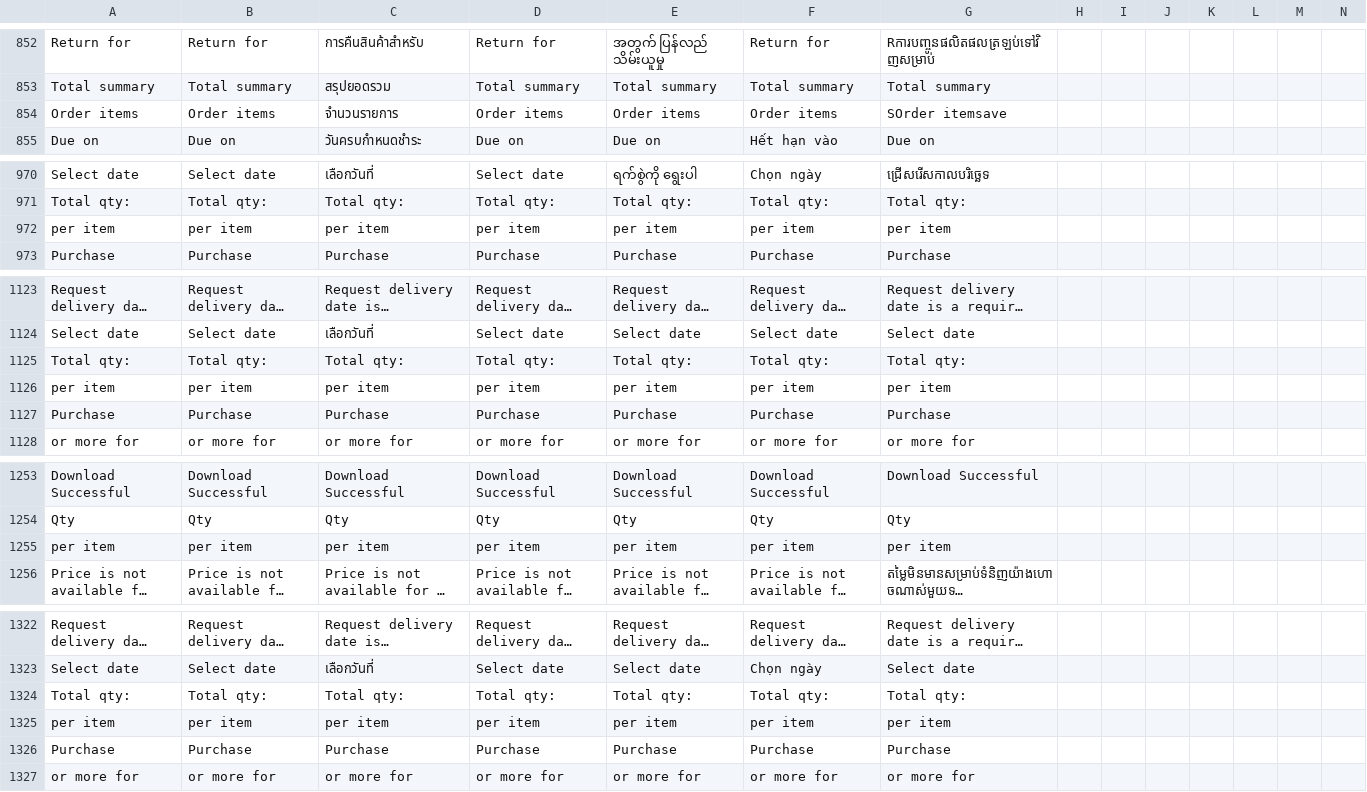
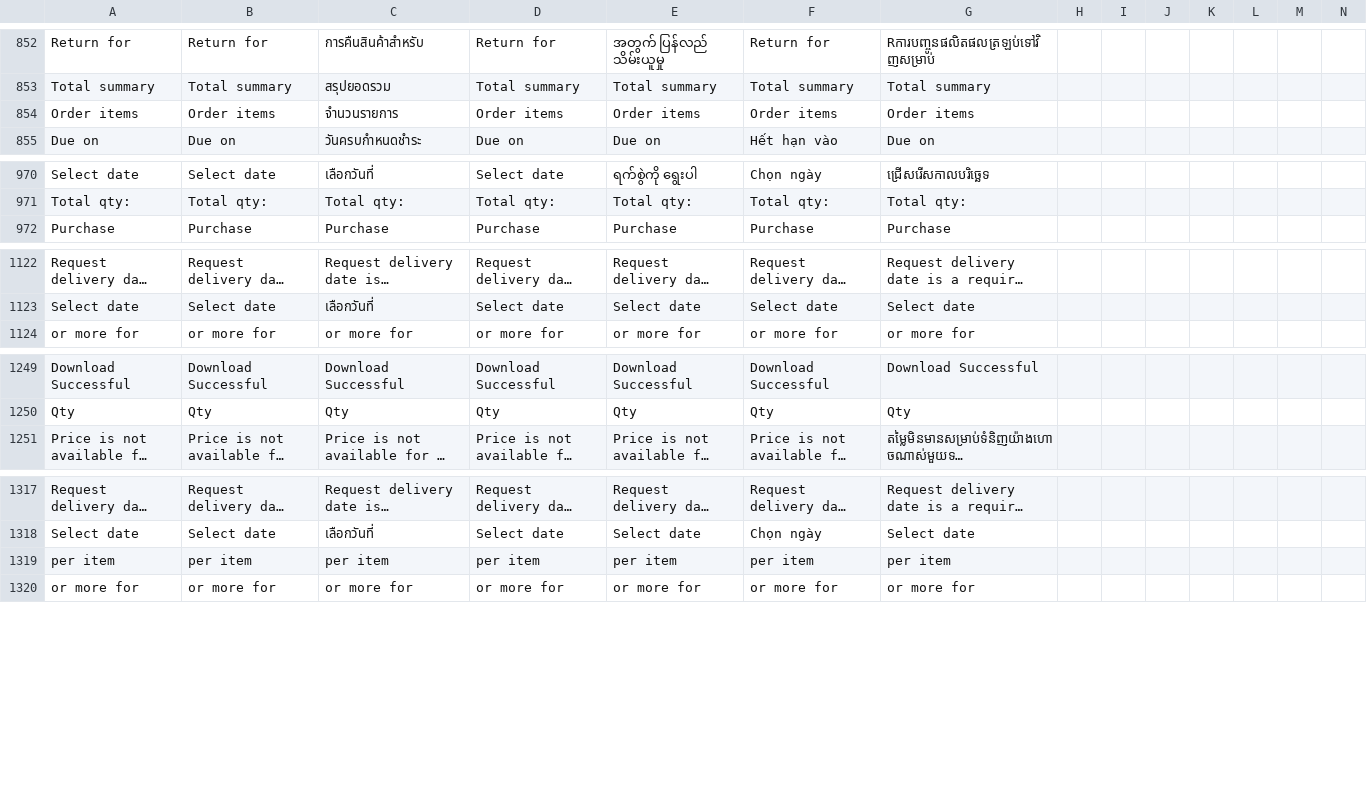
Before and after one commit to ramprasadbhagat/EZRX-, a CSV file: assets/langs/langs.csv, drawn as a sheet; only a part is shown, gaps mark what is left out; long unchanged cells end in …; rows hold the shown columns only; the diff names each change by its address in the sheet, - before the commit and + after, or states it on an @@ line.

Commit message:
Merged PR 80349: Feature/EZRX-11938 Order History details and order success page need to integrate the...
### Jira ticket url
- https://zuelligpharma.atlassian.net/browse/EZRX-11938

### Root cause
- Order History details and order success page need to integrate the bundle design

### Solution
- bundle design for Order History details and order success page

### Test account
- environment: UAT
- username: rootadmin / Pa55word@1234
- salesOrg: 2001-MY
- customer: 0030082707
- shipto: 0070149863
- material/setup: Order Tab => View by order => 0200274761

### Output screenshot
-![Screenshot_1696367652.png](https://dev.azure.com/zuelligpharmadevops/3368559d-402f-4ca8-a029-737bca870679/_apis/git/repositories/d10de74c-8ac2-4e8e-af4b-a023b6c9dee2/pullRequests/80349/attachments/Screenshot_1696367652.png =x200) ![Screenshot_1696367660.png](https://dev.azure.com/zuelligpharmadevops/3368559d-402f-4ca8-a029-737bca870679/_apis/git/repositories/d10de74c-8ac2-4e8e-af4b-a023b6c9dee2/pullRequests/80349/attachments/Screenshot_1696367660.png =x200) ![Screenshot_1696367674.png](https://dev.azure.com/zuelligpharmadevops/3368559d-402f-4ca8-a029-737bca870679/_apis/git/repositories/d10de74c-8ac2-4e8e-af4b-a023b6c9dee2/pullRequests/80349/attachments/Screenshot_1696367674.png =x200)  ![Screenshot_1696367697.png](https://dev.azure.com/zuelligpharmadevops/3368559d-402f-4ca8-a029-737bca870679/_apis/git/repositories/d10de74c-8ac2-4e8e-af4b-a023b6c9dee2/pullRequests/80349/attachments/Screenshot_1696367697.png =x200)  ![Screenshot_1696367712.png](https://dev.azure.com/zuelligpharmadevops/3368559d-402f-4ca8-a029-737bca870679/_apis/git/repositories/d10de74c-8ac2-4e8e-af4b-a023b6c9dee2/pullRequests/80349/attachments/Screenshot_1696367712.png =x200) ![Screenshot_1696367715.png](https://dev.azure.com/zuelligpharmadevops/3368559d-402f-4ca8-a029-737bca870679/_apis/git/repositories/d10de74c-8ac2-4e8e-af4b-a023b6c9dee2/pullRequests/80349/attachments/Screenshot_1696367715.png =x200)

EZRX-11938 Order History details and order success page need to integrate the bundle design

```diff
--- a/assets/langs/langs.csv
+++ b/assets/langs/langs.csv
-G854: SOrder itemsave
+G854: Order items
-row 972: per item | per item | per item | per item | per item | per item | per item
-row 1125: Total qty: | Total qty: | Total qty: | Total qty: | Total qty: | Total qty: | Total qty:
-row 1126: per item | per item | per item | per item | per item | per item | per item
-row 1127: Purchase | Purchase | Purchase | Purchase | Purchase | Purchase | Purchase
-row 1255: per item | per item | per item | per item | per item | per item | per item
-row 1324: Total qty: | Total qty: | Total qty: | Total qty: | Total qty: | Total qty: | Total qty:
-row 1326: Purchase | Purchase | Purchase | Purchase | Purchase | Purchase | Purchase
```
Also changed, not shown: 41 other files.
